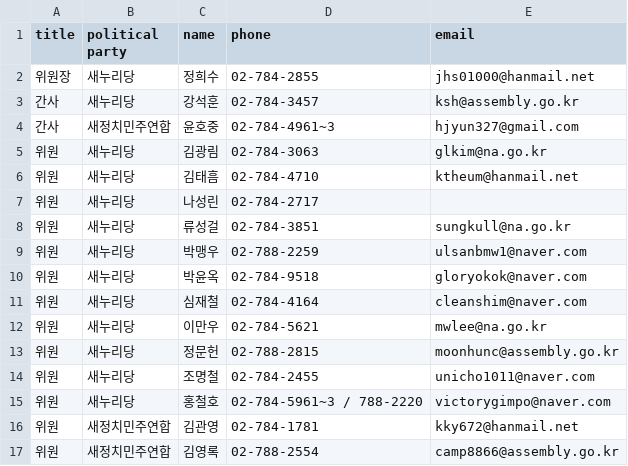
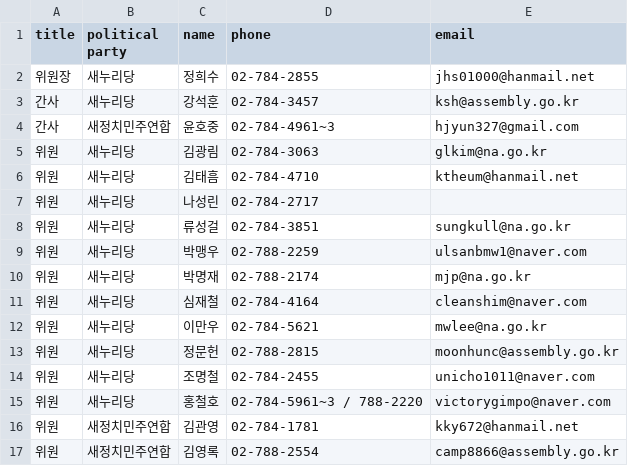
Before and after one commit to teampopong/data-assembly, a CSV file: committees/committee_list_기획재정위원회.csv, drawn as a sheet; only a part is shown.

```diff
--- a/committees/committee_list_기획재정위원회.csv
+++ b/committees/committee_list_기획재정위원회.csv
@@ -9,3 +9,3 @@
 "위원","새누리당","박맹우","02-788-2259","ulsanbmw1@naver.com"
-"위원","새누리당","박윤옥","02-784-9518","gloryokok@naver.com"
+"위원","새누리당","박명재","02-788-2174","mjp@na.go.kr"
 "위원","새누리당","심재철","02-784-4164","cleanshim@naver.com"
```
Also changed, not shown: assembly.csv, committees/committee_list_보건복지위원회.csv, 2 other files.
